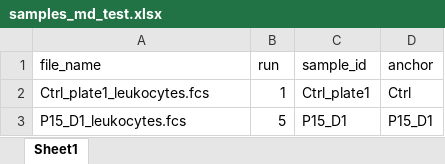
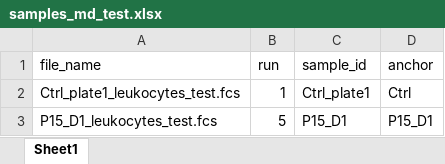
Before and after one commit to AndraeLadores/CyTOF_BatchCorrection-Compensation_Pipeline, an Excel workbook: data/panel_md_test/samples_md_test.xlsx, sheet Sheet1, drawn as a sheet; values as stored, in another font and other column widths than the file's, no borders; the diff names each change by its address in the sheet, - before the commit and + after, or states it on an @@ line.

Commit message:
Made changes and ran first test run for uncorrected

```diff
--- a/data/panel_md_test/samples_md_test.xlsx (sheet Sheet1)
+++ b/data/panel_md_test/samples_md_test.xlsx (sheet Sheet1)
-A2 (file_name): Ctrl_plate1_leukocytes.fcs
+A2 (file_name): Ctrl_plate1_leukocytes_test.fcs
-A3 (file_name): P15_D1_leukocytes.fcs
+A3 (file_name): P15_D1_leukocytes_test.fcs
```
Also changed, not shown: 1 other file.
